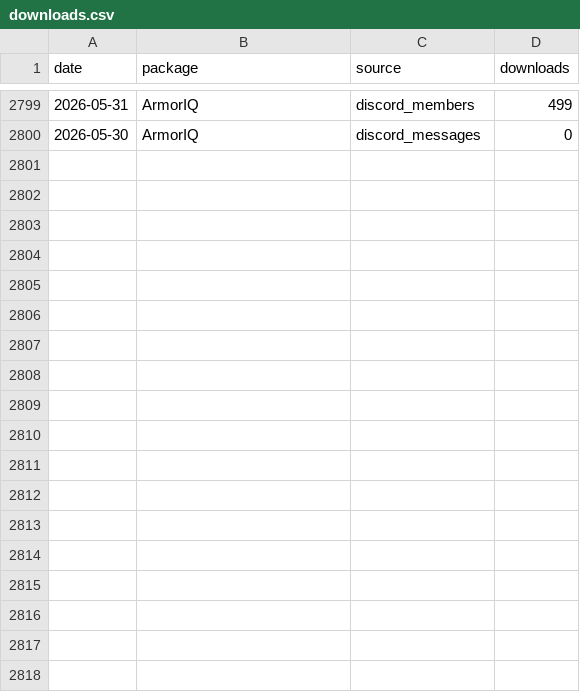
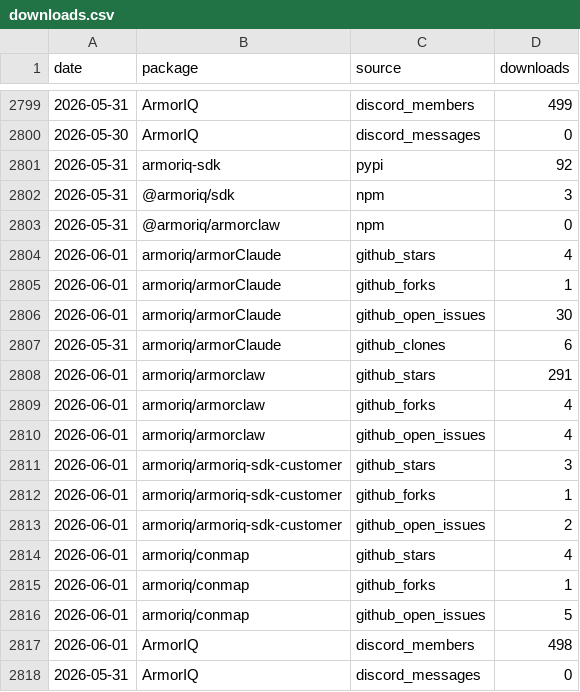
Before and after one commit to armoriq/.github, a CSV file: data/downloads.csv, drawn as a sheet; only a part is shown, gaps mark what is left out.

```diff
--- a/data/downloads.csv
+++ b/data/downloads.csv
@@ -2800 +2800,19 @@ date,package,source,downloads
 2026-05-30,ArmorIQ,discord_messages,0
+2026-05-31,armoriq-sdk,pypi,92
+2026-05-31,@armoriq/sdk,npm,3
+2026-05-31,@armoriq/armorclaw,npm,0
+2026-06-01,armoriq/armorClaude,github_stars,4
+2026-06-01,armoriq/armorClaude,github_forks,1
+2026-06-01,armoriq/armorClaude,github_open_issues,30
+2026-05-31,armoriq/armorClaude,github_clones,6
+2026-06-01,armoriq/armorclaw,github_stars,291
+2026-06-01,armoriq/armorclaw,github_forks,4
+2026-06-01,armoriq/armorclaw,github_open_issues,4
+2026-06-01,armoriq/armoriq-sdk-customer,github_stars,3
+2026-06-01,armoriq/armoriq-sdk-customer,github_forks,1
+2026-06-01,armoriq/armoriq-sdk-customer,github_open_issues,2
+2026-06-01,armoriq/conmap,github_stars,4
+2026-06-01,armoriq/conmap,github_forks,1
+2026-06-01,armoriq/conmap,github_open_issues,5
+2026-06-01,ArmorIQ,discord_members,498
+2026-05-31,ArmorIQ,discord_messages,0
```
Also changed, not shown: 46 other files.
